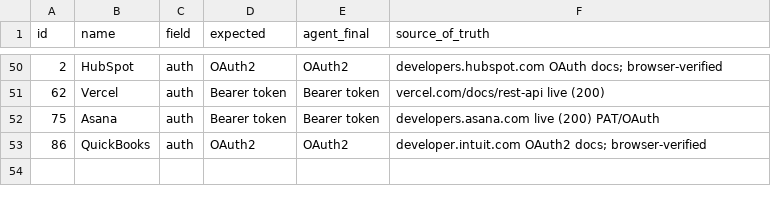
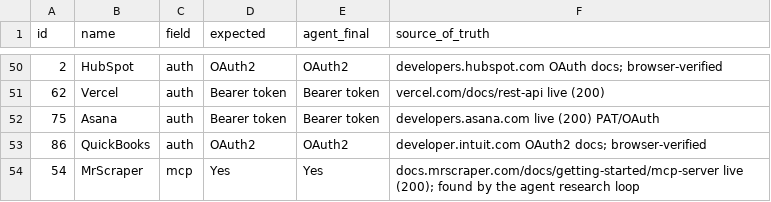
Before and after one commit to SachinGoyal94/Sachin_AIProduct_Composio, a CSV file: data/audit_sample.csv, drawn as a sheet; only a part is shown, gaps mark what is left out.

```diff
--- a/data/audit_sample.csv
+++ b/data/audit_sample.csv
@@ -53 +53,2 @@ id,name,field,expected,agent_final,source_of_truth
 86,QuickBooks,auth,OAuth2,OAuth2,developer.intuit.com OAuth2 docs; browser-verified
+54,MrScraper,mcp,Yes,Yes,docs.mrscraper.com/docs/getting-started/mcp-server live (200); found by the agent research loop
```
Also changed, not shown: data/overrides.csv, out/apps_pass2.csv, 18 other files.
